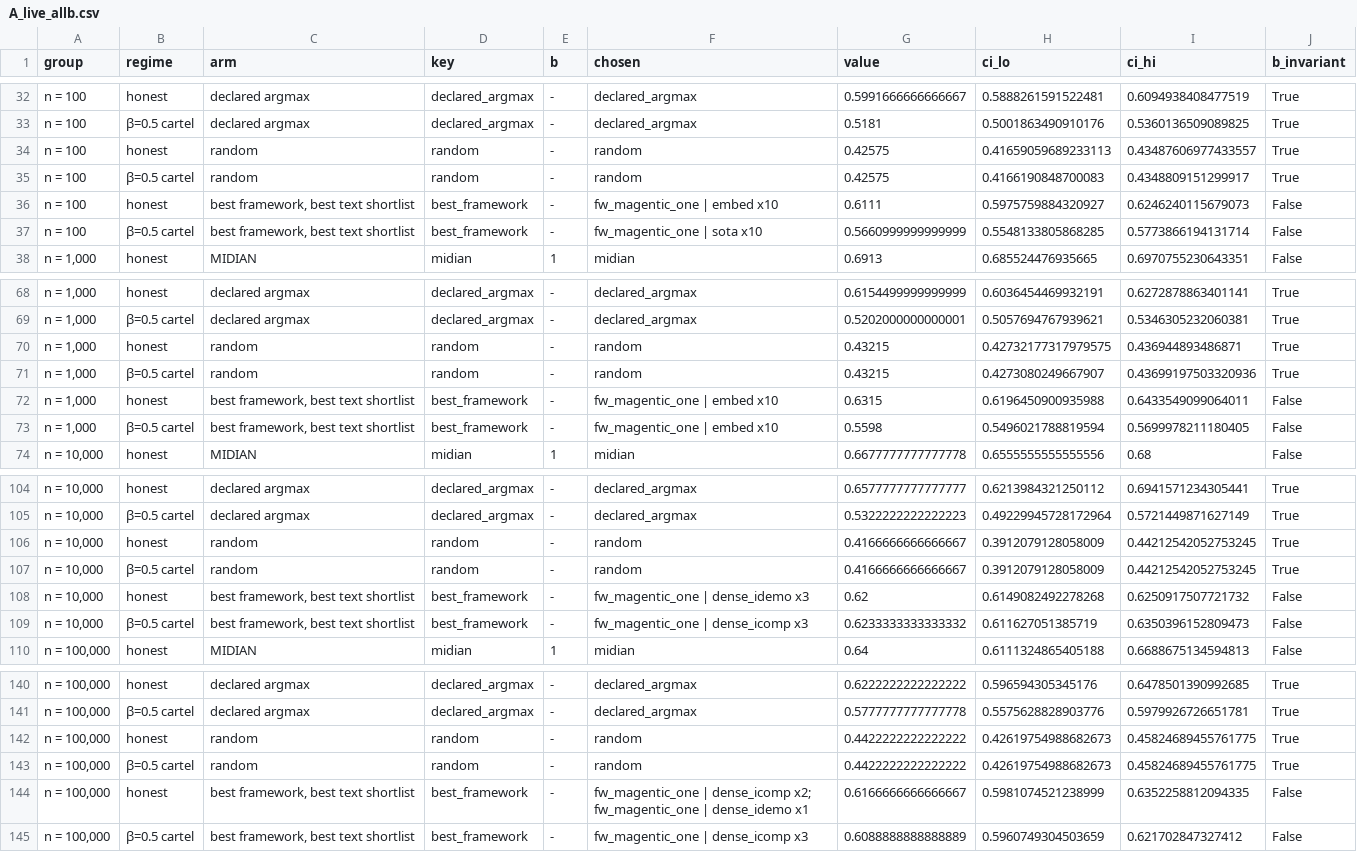
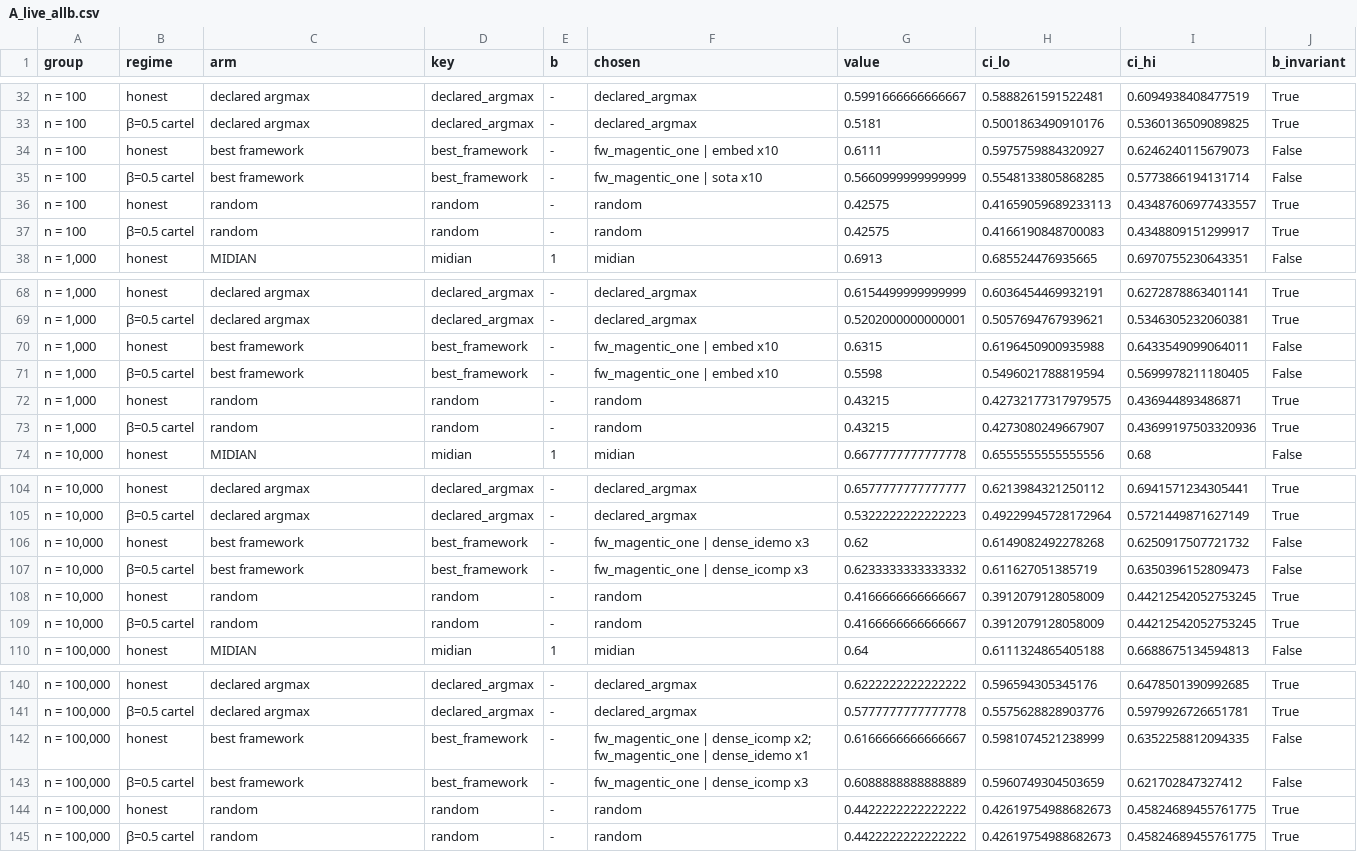
Before and after one commit to rsiegemit/midian-web, a CSV file: figures/condensed_sample/A_live_allb.csv, drawn as a sheet; only a part is shown, gaps mark what is left out; removed rows and columns are numbered as before the commit, all else as after; the diff names each change by its address in the sheet, - before the commit and + after, or states it on an @@ line.

Commit message:
figs: two-row legends for A/B, H floor 0.4 + reference lines first, F horizontal ticks
- figspec.ORDER: best framework moves beside declared argmax (both route on descriptions); legend label shortened to
  "best framework" so Figure 1's legend fits two rows at 5.5 in ("best text shortlist" goes in the caption)
- condensed_figs: _stacked legends in two rows (tighter column spacing)
- shortlist_condensed: H y-axis from 0.4 (RouterEval random is 0.53-0.57), oracle/random/MIDIAN lines first in its legend;
  F body ticks horizontal, long names wrapped to two lines (appendix keeps 30 degrees)
- figure_status / FIGURE_DATA_GUIDE: new label and order
Values unchanged; figure_status: 0 missing slots in every figure.

```diff
--- a/figures/condensed_sample/A_live_allb.csv
+++ b/figures/condensed_sample/A_live_allb.csv
+row 34: n = 100 | honest | best framework | best_framework | - | fw_magentic_one | embed x10 | 0.6111 | 0.5975759884320927 | 0.6246240115679073 | False
+row 35: n = 100 | β=0.5 cartel | best framework | best_framework | - | fw_magentic_one | sota x10 | 0.5660999999999999 | 0.5548133805868285 | 0.5773866194131714 | False
-row 36: n = 100 | honest | best framework, best text shortlist | best_framework | - | fw_magentic_one | embed x10 | 0.6111 | 0.5975759884320927 | 0.6246240115679073 | False
-row 37: n = 100 | β=0.5 cartel | best framework, best text shortlist | best_framework | - | fw_magentic_one | sota x10 | 0.5660999999999999 | 0.5548133805868285 | 0.5773866194131714 | False
+row 70: n = 1,000 | honest | best framework | best_framework | - | fw_magentic_one | embed x10 | 0.6315 | 0.6196450900935988 | 0.6433549099064011 | False
+row 71: n = 1,000 | β=0.5 cartel | best framework | best_framework | - | fw_magentic_one | embed x10 | 0.5598 | 0.5496021788819594 | 0.5699978211180405 | False
-row 72: n = 1,000 | honest | best framework, best text shortlist | best_framework | - | fw_magentic_one | embed x10 | 0.6315 | 0.6196450900935988 | 0.6433549099064011 | False
-row 73: n = 1,000 | β=0.5 cartel | best framework, best text shortlist | best_framework | - | fw_magentic_one | embed x10 | 0.5598 | 0.5496021788819594 | 0.5699978211180405 | False
+row 106: n = 10,000 | honest | best framework | best_framework | - | fw_magentic_one | dense_idemo x3 | 0.62 | 0.6149082492278268 | 0.6250917507721732 | False
+row 107: n = 10,000 | β=0.5 cartel | best framework | best_framework | - | fw_magentic_one | dense_icomp x3 | 0.6233333333333332 | 0.611627051385719 | 0.6350396152809473 | False
-row 108: n = 10,000 | honest | best framework, best text shortlist | best_framework | - | fw_magentic_one | dense_idemo x3 | 0.62 | 0.6149082492278268 | 0.6250917507721732 | False
-row 109: n = 10,000 | β=0.5 cartel | best framework, best text shortlist | best_framework | - | fw_magentic_one | dense_icomp x3 | 0.6233333333333332 | 0.611627051385719 | 0.6350396152809473 | False
+row 142: n = 100,000 | honest | best framework | best_framework | - | fw_magentic_one | dense_icomp x2; fw_magentic_one | dense_idemo x1 | 0.6166666666666667 | 0.5981074521238999 | 0.6352258812094335 | False
+row 143: n = 100,000 | β=0.5 cartel | best framework | best_framework | - | fw_magentic_one | dense_icomp x3 | 0.6088888888888889 | 0.5960749304503659 | 0.621702847327412 | False
-row 144: n = 100,000 | honest | best framework, best text shortlist | best_framework | - | fw_magentic_one | dense_icomp x2; fw_magentic_one | dense_idemo x1 | 0.6166666666666667 | 0.5981074521238999 | 0.6352258812094335 | False
-row 145: n = 100,000 | β=0.5 cartel | best framework, best text shortlist | best_framework | - | fw_magentic_one | dense_icomp x3 | 0.6088888888888889 | 0.5960749304503659 | 0.621702847327412 | False
```
Also changed, not shown: figures/condensed_sample/A_live_stacked.csv, 19 other files.
